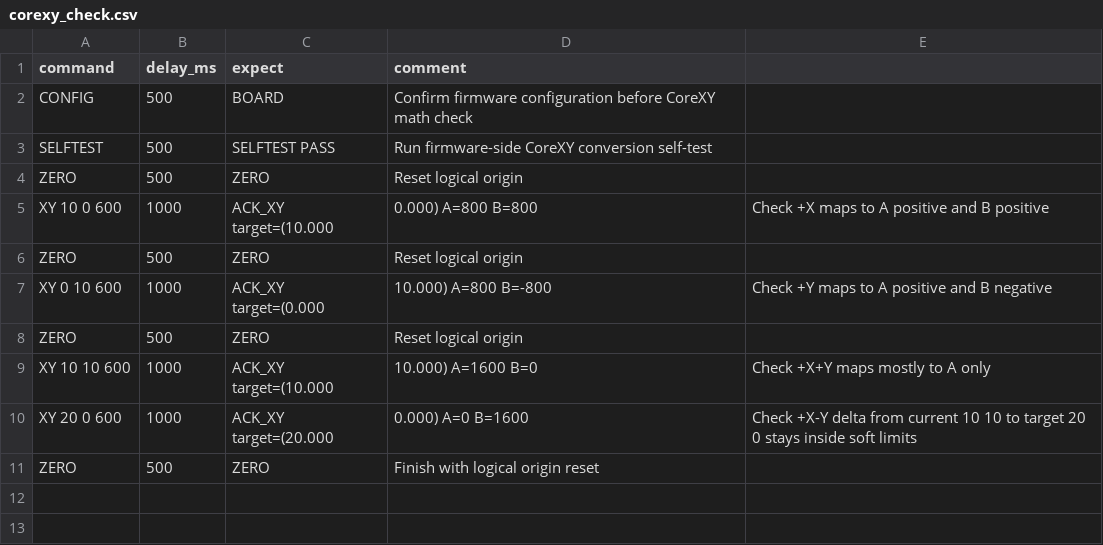
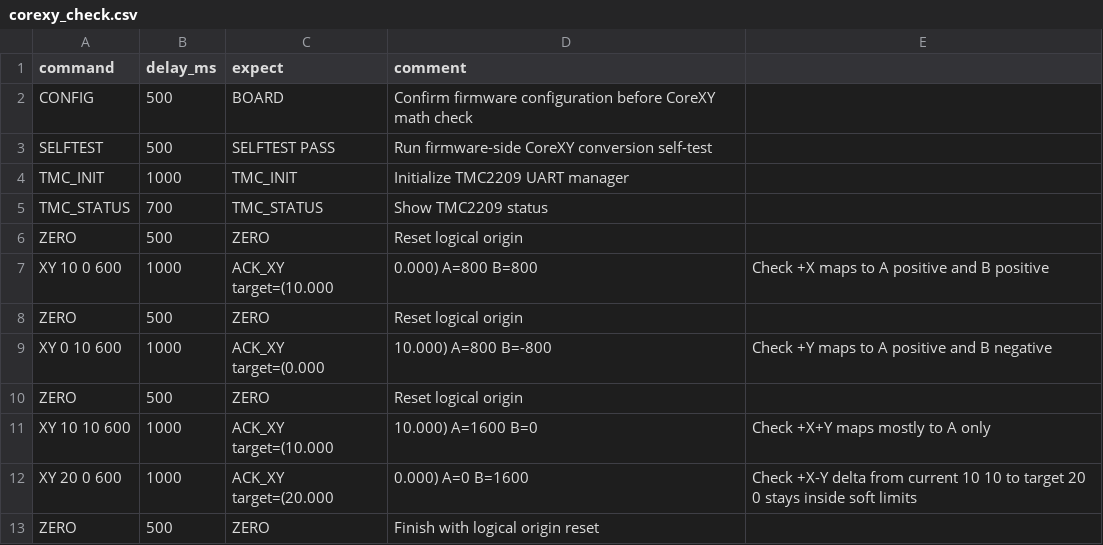
Before and after one commit to fooping-tech/CoreXY_Plotter, a CSV file: tools/serial_tool/examples/corexy_check.csv, drawn as a sheet; the diff names each change by its address in the sheet, - before the commit and + after, or states it on an @@ line.

```diff
--- a/tools/serial_tool/examples/corexy_check.csv
+++ b/tools/serial_tool/examples/corexy_check.csv
+row 4: TMC_INIT | 1000 | TMC_INIT | Initialize TMC2209 UART manager
+row 5: TMC_STATUS | 700 | TMC_STATUS | Show TMC2209 status
```
Also changed, not shown: tools/serial_tool/examples/config_check.csv, tools/serial_tool/examples/led_check.csv, 29 other files.
